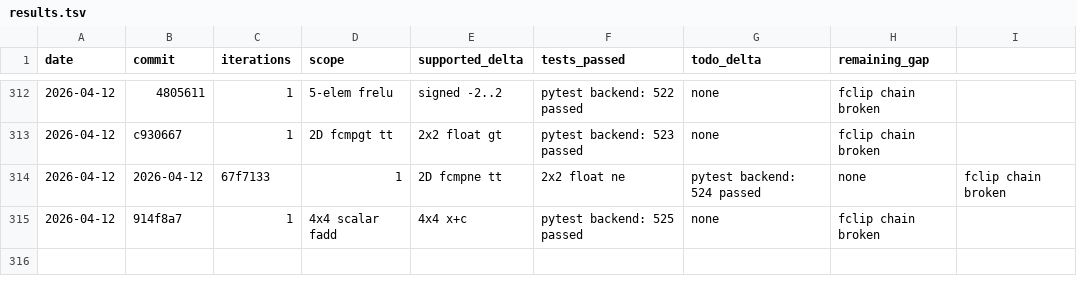
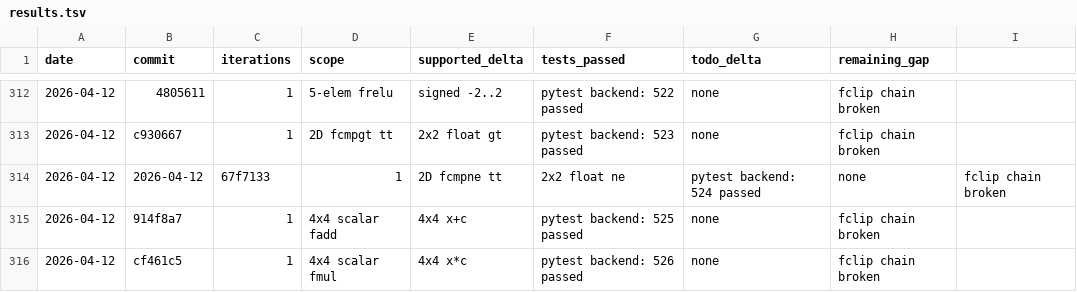
Before and after one commit to hanw/tinytpu, a TSV file: results.tsv, drawn as a sheet; only a part is shown, gaps mark what is left out.

Commit message:
tinytpu: add 4x4 float scalar-mul coverage

```diff
--- a/results.tsv
+++ b/results.tsv
@@ -315 +315,2 @@ date	commit	iterations	scope	supported_delta	tests_passed	todo_delta	remaining_g
 2026-04-12	914f8a7	1	4x4 scalar fadd	4x4 x+c	pytest backend: 525 passed	none	fclip chain broken
+2026-04-12	cf461c5	1	4x4 scalar fmul	4x4 x*c	pytest backend: 526 passed	none	fclip chain broken
```
Also changed, not shown: 1 other file.
